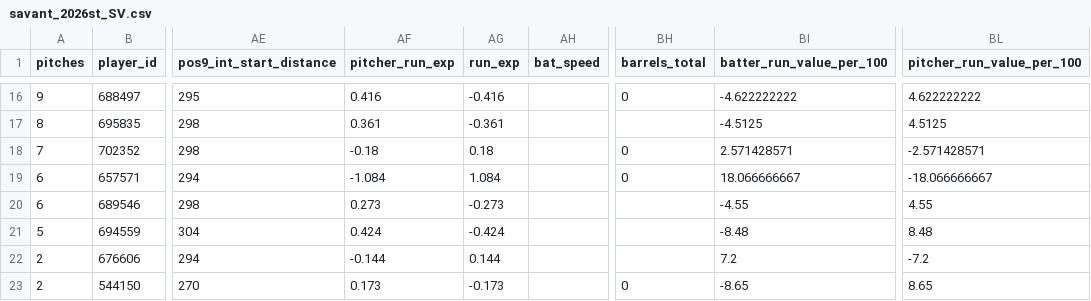
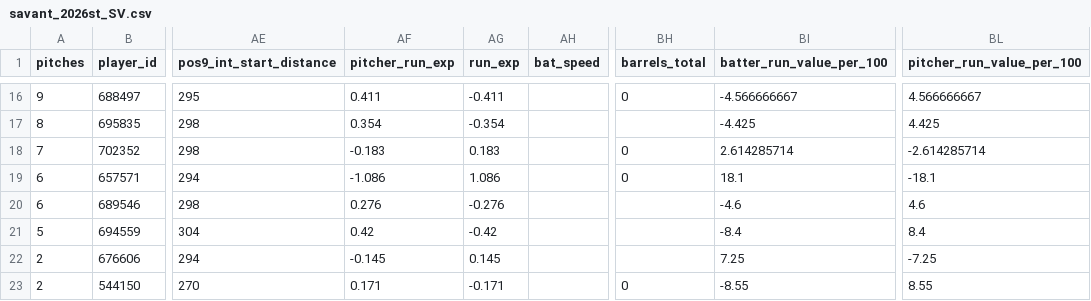
Before and after one commit to eliburnsbaseball/PitcherCards, a CSV file: data/raw/2026st/savant_2026st_SV.csv, drawn as a sheet; only a part is shown, gaps mark what is left out; the diff covers the shown part only; the diff names each change by its address in the sheet, - before the commit and + after, or states it on an @@ line.

```diff
--- a/data/raw/2026st/savant_2026st_SV.csv
+++ b/data/raw/2026st/savant_2026st_SV.csv
-AF16 (pitcher_run_exp): 0.416
+AF16 (pitcher_run_exp): 0.411
-AG16 (run_exp): -0.416
+AG16 (run_exp): -0.411
-BI16 (batter_run_value_per_100): -4.622222222
+BI16 (batter_run_value_per_100): -4.566666667
-BL16 (pitcher_run_value_per_100): 4.622222222
+BL16 (pitcher_run_value_per_100): 4.566666667
-AF17 (pitcher_run_exp): 0.361
+AF17 (pitcher_run_exp): 0.354
-AG17 (run_exp): -0.361
+AG17 (run_exp): -0.354
-BI17 (batter_run_value_per_100): -4.5125
+BI17 (batter_run_value_per_100): -4.425
-BL17 (pitcher_run_value_per_100): 4.5125
+BL17 (pitcher_run_value_per_100): 4.425
-AF18 (pitcher_run_exp): -0.18
+AF18 (pitcher_run_exp): -0.183
-AG18 (run_exp): 0.18
+AG18 (run_exp): 0.183
-BI18 (batter_run_value_per_100): 2.571428571
+BI18 (batter_run_value_per_100): 2.614285714
-BL18 (pitcher_run_value_per_100): -2.571428571
+BL18 (pitcher_run_value_per_100): -2.614285714
-AF19 (pitcher_run_exp): -1.084
+AF19 (pitcher_run_exp): -1.086
-AG19 (run_exp): 1.084
+AG19 (run_exp): 1.086
-BI19 (batter_run_value_per_100): 18.066666667
+BI19 (batter_run_value_per_100): 18.1
-BL19 (pitcher_run_value_per_100): -18.066666667
+BL19 (pitcher_run_value_per_100): -18.1
-AF20 (pitcher_run_exp): 0.273
+AF20 (pitcher_run_exp): 0.276
-AG20 (run_exp): -0.273
+AG20 (run_exp): -0.276
-BI20 (batter_run_value_per_100): -4.55
+BI20 (batter_run_value_per_100): -4.6
-BL20 (pitcher_run_value_per_100): 4.55
+BL20 (pitcher_run_value_per_100): 4.6
-AF21 (pitcher_run_exp): 0.424
+AF21 (pitcher_run_exp): 0.42
-AG21 (run_exp): -0.424
+AG21 (run_exp): -0.42
-BI21 (batter_run_value_per_100): -8.48
+BI21 (batter_run_value_per_100): -8.4
-BL21 (pitcher_run_value_per_100): 8.48
+BL21 (pitcher_run_value_per_100): 8.4
-AF22 (pitcher_run_exp): -0.144
+AF22 (pitcher_run_exp): -0.145
-AG22 (run_exp): 0.144
+AG22 (run_exp): 0.145
-BI22 (batter_run_value_per_100): 7.2
+BI22 (batter_run_value_per_100): 7.25
-BL22 (pitcher_run_value_per_100): -7.2
+BL22 (pitcher_run_value_per_100): -7.25
-AF23 (pitcher_run_exp): 0.173
+AF23 (pitcher_run_exp): 0.171
-AG23 (run_exp): -0.173
+AG23 (run_exp): -0.171
-BI23 (batter_run_value_per_100): -8.65
+BI23 (batter_run_value_per_100): -8.55
-BL23 (pitcher_run_value_per_100): 8.65
+BL23 (pitcher_run_value_per_100): 8.55
```
Also changed, not shown: 59 edited cells elsewhere in this file, data/raw/2026st/savant_2026st_CU.csv, data/raw/2026st/savant_2026st_FC.csv, 16 other files.
